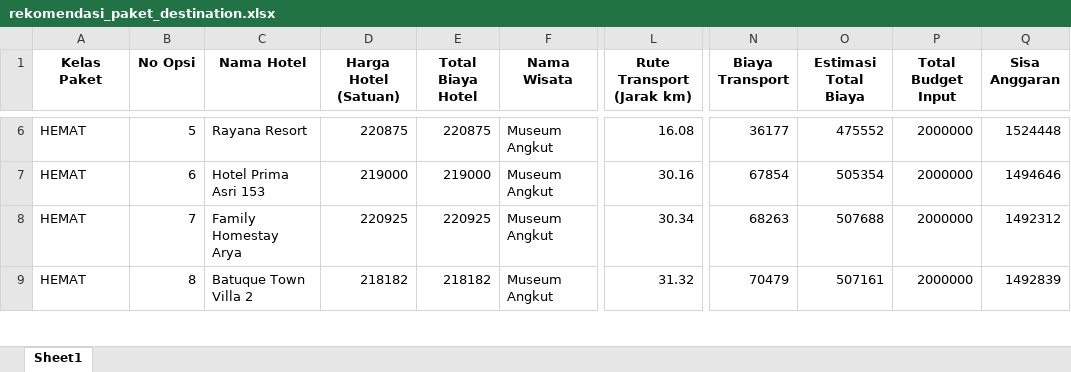
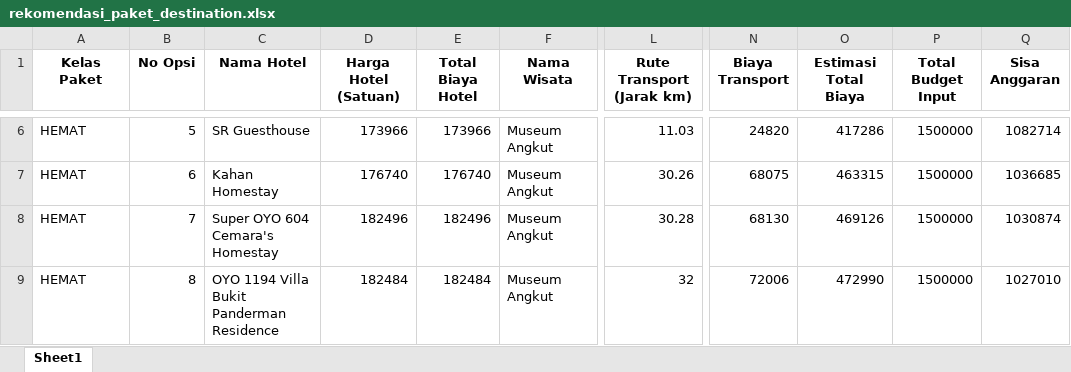
Before and after one commit to omsentod/PROJET-SKRIPSI, an Excel workbook: SIMULATION/EXPERIMENT MODEL/START/rekomendasi_paket_destination.xlsx, sheet Sheet1, drawn as a sheet; only a part is shown, gaps mark what is left out; values as stored, in another font and other column widths than the file's, no borders; the diff covers the shown part only; the diff names each change by its address in the sheet, - before the commit and + after, or states it on an @@ line.

```diff
--- a/SIMULATION/EXPERIMENT MODEL/START/rekomendasi_paket_destination.xlsx (sheet Sheet1)
+++ b/SIMULATION/EXPERIMENT MODEL/START/rekomendasi_paket_destination.xlsx (sheet Sheet1)
-C6 (Nama Hotel): Rayana Resort
+C6 (Nama Hotel): SR Guesthouse
-D6 (Harga Hotel (Satuan)): 220875
+D6 (Harga Hotel (Satuan)): 173966
-E6 (Total Biaya Hotel): 220875
+E6 (Total Biaya Hotel): 173966
-L6 (Rute Transport (Jarak km)): 16.08
+L6 (Rute Transport (Jarak km)): 11.03
-N6 (Biaya Transport): 36177
+N6 (Biaya Transport): 24820
-O6 (Estimasi Total Biaya): 475552
+O6 (Estimasi Total Biaya): 417286
-P6:P9 (Total Budget Input): 2000000
+P6:P9 (Total Budget Input): 1500000
-Q6 (Sisa Anggaran): 1524448
+Q6 (Sisa Anggaran): 1082714
-C7 (Nama Hotel): Hotel Prima Asri 153
+C7 (Nama Hotel): Kahan Homestay
-D7 (Harga Hotel (Satuan)): 219000
+D7 (Harga Hotel (Satuan)): 176740
-E7 (Total Biaya Hotel): 219000
+E7 (Total Biaya Hotel): 176740
-L7 (Rute Transport (Jarak km)): 30.16
+L7 (Rute Transport (Jarak km)): 30.26
-N7 (Biaya Transport): 67854
+N7 (Biaya Transport): 68075
-O7 (Estimasi Total Biaya): 505354
+O7 (Estimasi Total Biaya): 463315
-Q7 (Sisa Anggaran): 1494646
+Q7 (Sisa Anggaran): 1036685
-C8 (Nama Hotel): Family Homestay Arya
+C8 (Nama Hotel): Super OYO 604 Cemara's Homestay
-D8 (Harga Hotel (Satuan)): 220925
+D8 (Harga Hotel (Satuan)): 182496
-E8 (Total Biaya Hotel): 220925
+E8 (Total Biaya Hotel): 182496
-L8 (Rute Transport (Jarak km)): 30.34
+L8 (Rute Transport (Jarak km)): 30.28
-N8 (Biaya Transport): 68263
+N8 (Biaya Transport): 68130
-O8 (Estimasi Total Biaya): 507688
+O8 (Estimasi Total Biaya): 469126
-Q8 (Sisa Anggaran): 1492312
+Q8 (Sisa Anggaran): 1030874
-C9 (Nama Hotel): Batuque Town Villa 2
+C9 (Nama Hotel): OYO 1194 Villa Bukit Panderman Residence
-D9 (Harga Hotel (Satuan)): 218182
+D9 (Harga Hotel (Satuan)): 182484
-E9 (Total Biaya Hotel): 218182
+E9 (Total Biaya Hotel): 182484
-L9 (Rute Transport (Jarak km)): 31.32
+L9 (Rute Transport (Jarak km)): 32
-N9 (Biaya Transport): 70479
+N9 (Biaya Transport): 72006
-O9 (Estimasi Total Biaya): 507161
+O9 (Estimasi Total Biaya): 472990
-Q9 (Sisa Anggaran): 1492839
+Q9 (Sisa Anggaran): 1027010
```
Also changed, not shown: 3 added rows, 3 removed rows and 347 edited cells elsewhere in this sheet, SIMULATION/EXPERIMENT MODEL/START/rekomendasi_paket.xlsx, SIMULATION/EXPERIMENT MODEL/START/rekomendasi_paket_flexible.xlsx, 7 other files.
